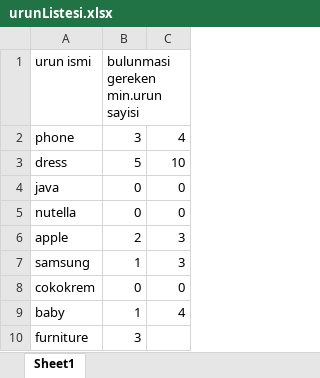
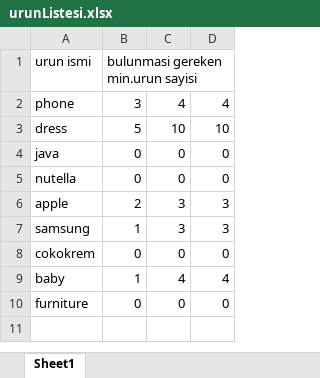
Before and after one commit to bulutluoz/SeleniumVideoDersleri_Cucumber, an Excel workbook: target/test-classes/urunListesi.xlsx, sheet Sheet1, drawn as a sheet; values as stored, in another font and other column widths than the file's, no borders; the diff names each change by its address in the sheet, - before the commit and + after, or states it on an @@ line.

```diff
--- a/target/test-classes/urunListesi.xlsx (sheet Sheet1)
+++ b/target/test-classes/urunListesi.xlsx (sheet Sheet1)
+column D, rows 2-10: 4 | 10 | 0 | 0 | 3 | 3 | 0 | 4 | 0
-B10: 3
+B10: 0
-C10: (empty)
+C10: 0
```
Also changed, not shown: 37 other files.
